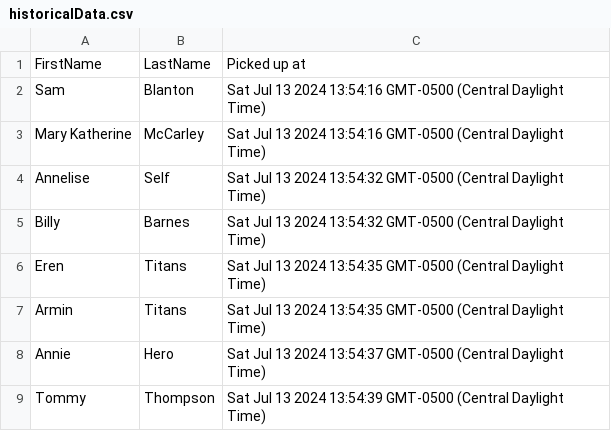
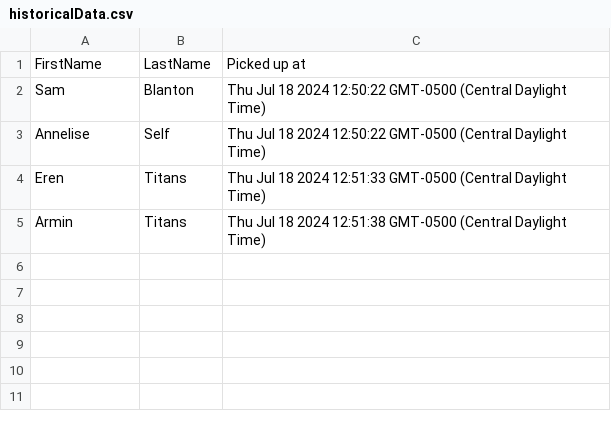
Before and after one commit to SamB31/carpool-ws, a CSV file: Web Application/historicalData.csv, drawn as a sheet.

```diff
--- a/Web Application/historicalData.csv
+++ b/Web Application/historicalData.csv
@@ -1,9 +1,5 @@
 FirstName,LastName,Picked up at
-"Sam","Blanton","Sat Jul 13 2024 13:54:16 GMT-0500 (Central Daylight Time)"
-"Mary Katherine","McCarley","Sat Jul 13 2024 13:54:16 GMT-0500 (Central Daylight Time)"
-"Annelise","Self","Sat Jul 13 2024 13:54:32 GMT-0500 (Central Daylight Time)"
-"Billy","Barnes","Sat Jul 13 2024 13:54:32 GMT-0500 (Central Daylight Time)"
-"Eren","Titans","Sat Jul 13 2024 13:54:35 GMT-0500 (Central Daylight Time)"
-"Armin","Titans","Sat Jul 13 2024 13:54:35 GMT-0500 (Central Daylight Time)"
-"Annie","Hero","Sat Jul 13 2024 13:54:37 GMT-0500 (Central Daylight Time)"
-"Tommy","Thompson","Sat Jul 13 2024 13:54:39 GMT-0500 (Central Daylight Time)"
+"Sam","Blanton","Thu Jul 18 2024 12:50:22 GMT-0500 (Central Daylight Time)"
+"Annelise","Self","Thu Jul 18 2024 12:50:22 GMT-0500 (Central Daylight Time)"
+"Eren","Titans","Thu Jul 18 2024 12:51:33 GMT-0500 (Central Daylight Time)"
+"Armin","Titans","Thu Jul 18 2024 12:51:38 GMT-0500 (Central Daylight Time)"
```
Also changed, not shown: 6 other files.
